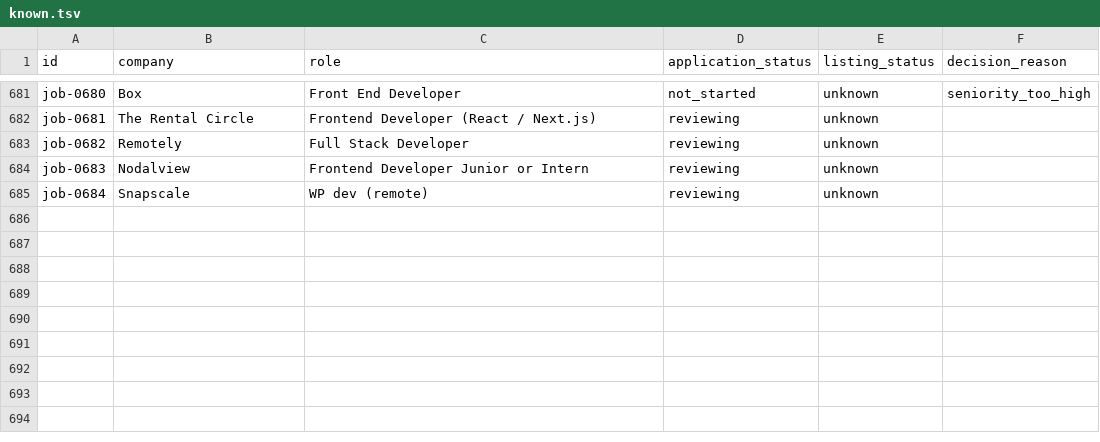
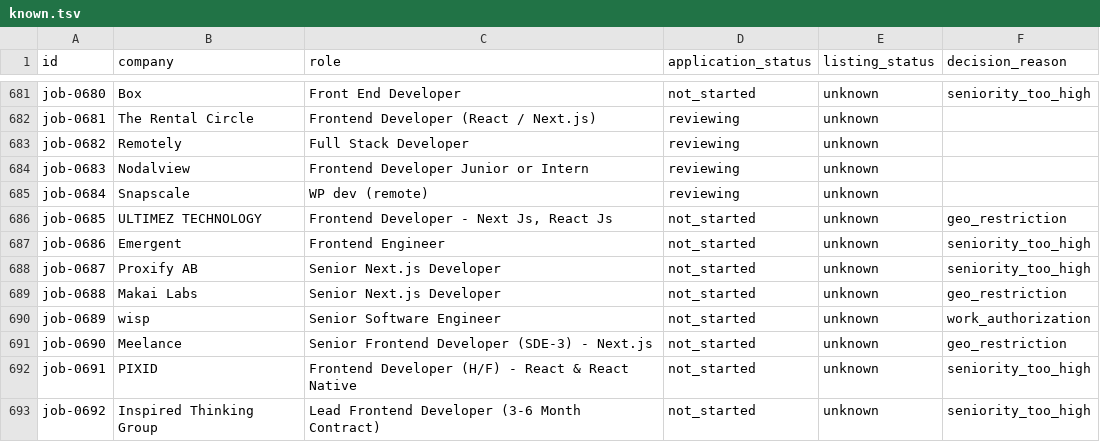
Before and after one commit to stupidkubik/job-searcher, a TSV file: data/index/known.tsv, drawn as a sheet; only a part is shown, gaps mark what is left out; the diff names each change by its address in the sheet, - before the commit and + after, or states it on an @@ line.

```diff
--- a/data/index/known.tsv
+++ b/data/index/known.tsv
+row 686: job-0685 | ULTIMEZ TECHNOLOGY | Frontend Developer - Next Js, React Js | not_started | unknown | geo_restriction
+row 687: job-0686 | Emergent | Frontend Engineer | not_started | unknown | seniority_too_high
+row 688: job-0687 | Proxify AB | Senior Next.js Developer | not_started | unknown | seniority_too_high
+row 689: job-0688 | Makai Labs | Senior Next.js Developer | not_started | unknown | geo_restriction
+row 690: job-0689 | wisp | Senior Software Engineer | not_started | unknown | work_authorization
+row 691: job-0690 | Meelance | Senior Frontend Developer (SDE-3) - Next.js | not_started | unknown | geo_restriction
+row 692: job-0691 | PIXID | Frontend Developer (H/F) - React & React Native | not_started | unknown | seniority_too_high
+row 693: job-0692 | Inspired Thinking Group | Lead Frontend Developer (3-6 Month Contract) | not_started | unknown | seniority_too_high
```
Also changed, not shown: data/index/keys.tsv, data/job_sources.csv, 3 other files.
